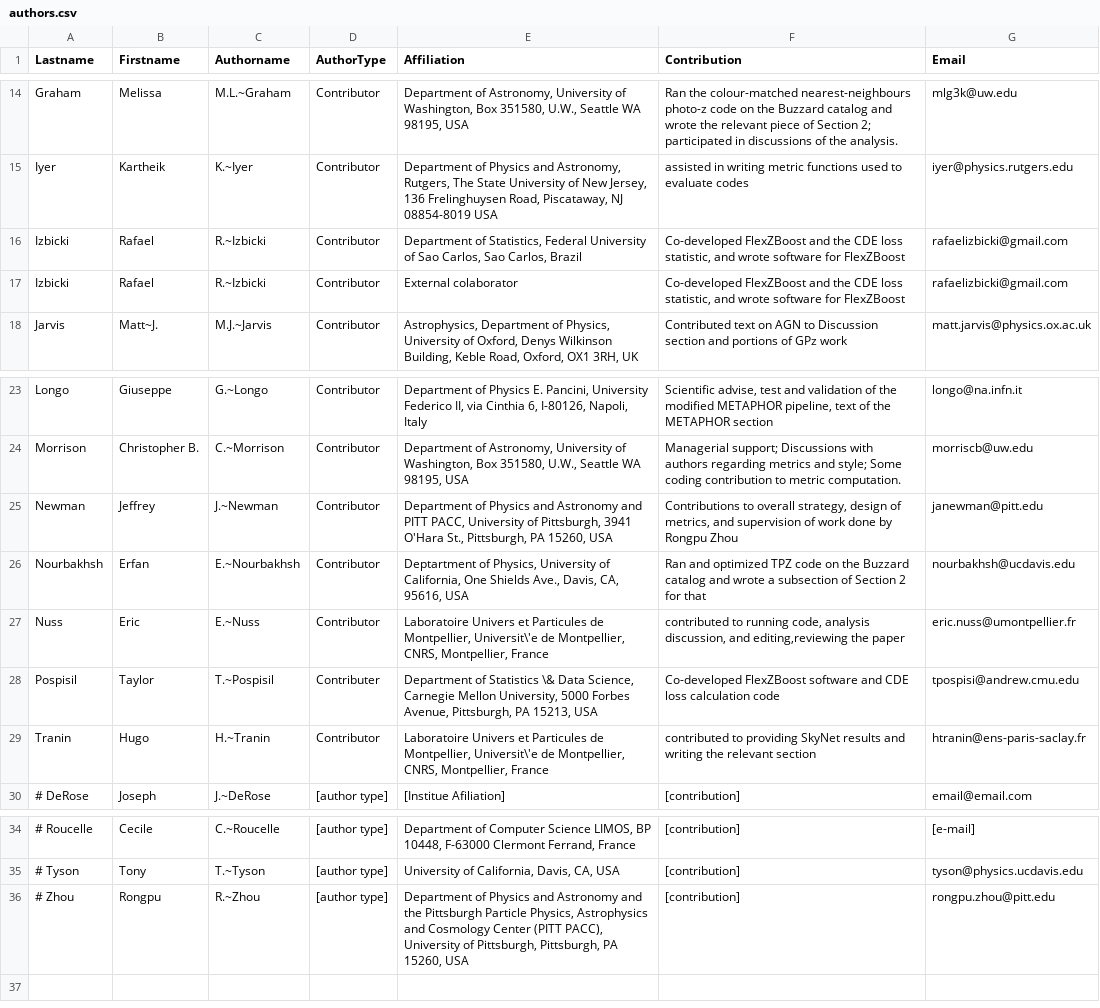
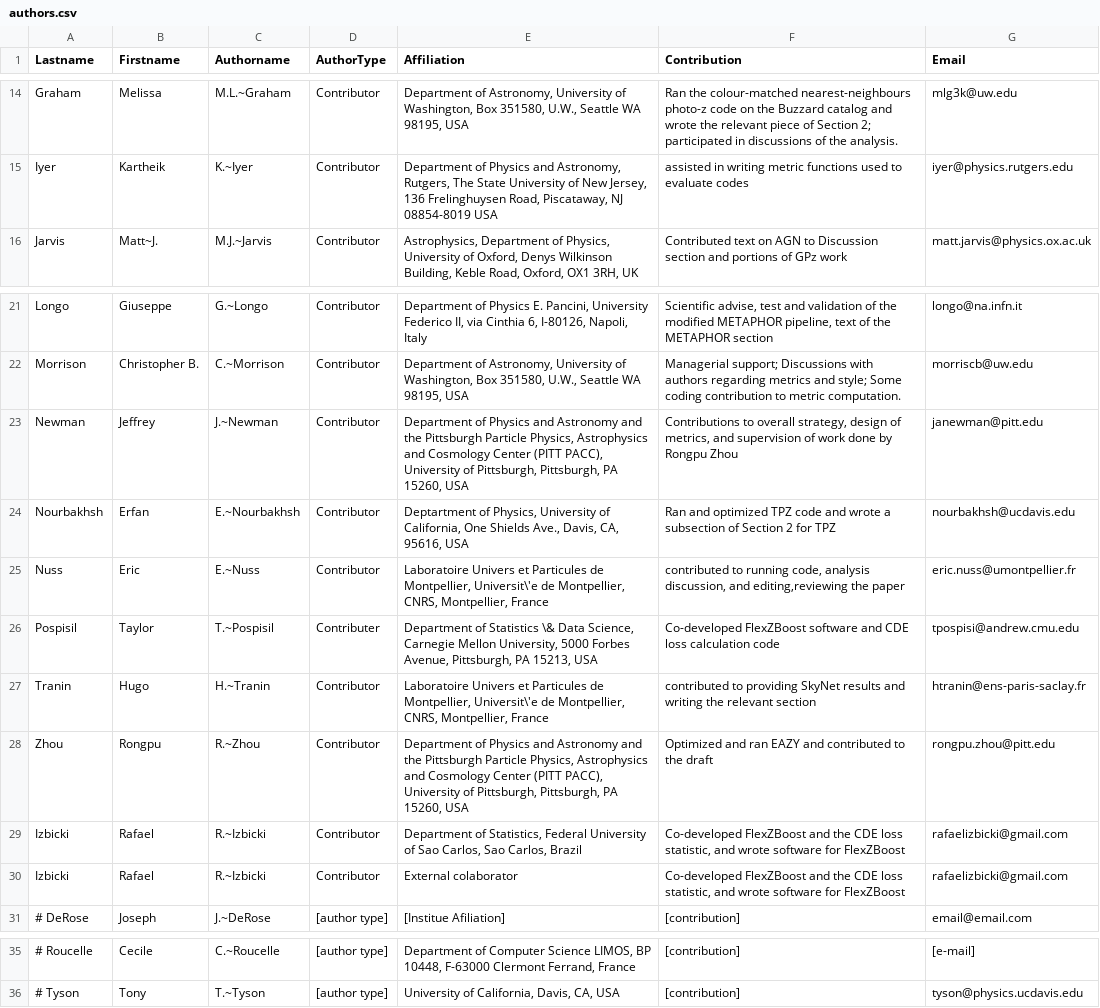
Before and after one commit to LSSTDESC/PZDC1paper, a CSV file: paper/authors.csv, drawn as a sheet; only a part is shown, gaps mark what is left out.

Commit message:
add lines to NZ KSCVMAD fig, add Rongpu to author list and move ext collab to end

```diff
--- a/paper/authors.csv
+++ b/paper/authors.csv
@@ -15,4 +15,2 @@ Graham,Melissa,M.L.~Graham,Contributor,"Department of Astronomy, University of W
 Iyer,Kartheik,K.~Iyer,Contributor,"Department of Physics and Astronomy, Rutgers, The State University of New Jersey, 136 Frelinghuysen Road, Piscataway, NJ 08854-8019 USA","assisted in writing metric functions used to evaluate codes",iyer@physics.rutgers.edu
-Izbicki,Rafael,R.~Izbicki,Contributor,"Department of Statistics, Federal University of Sao Carlos, Sao Carlos, Brazil","Co-developed FlexZBoost and the CDE loss statistic, and wrote software for FlexZBoost",rafaelizbicki@gmail.com
-Izbicki,Rafael,R.~Izbicki,Contributor,"External colaborator","Co-developed FlexZBoost and the CDE loss statistic, and wrote software for FlexZBoost",rafaelizbicki@gmail.com
 Jarvis, Matt~J.,M.J.~Jarvis,Contributor,"Astrophysics, Department of Physics, University of Oxford, Denys Wilkinson Building, Keble Road, Oxford, OX1 3RH, UK","Contributed text on AGN to Discussion section and portions of GPz work",matt.jarvis@physics.ox.ac.uk
@@ -24,4 +22,4 @@ Longo,Giuseppe,G.~Longo,Contributor,"Department of Physics E. Pancini, Universit
 Morrison,Christopher B.,C.~Morrison,Contributor,"Department of Astronomy, University of Washington, Box 351580, U.W., Seattle WA 98195, USA","Managerial support; Discussions with authors regarding metrics and style; Some coding contribution to metric computation.", morriscb@uw.edu
-Newman,Jeffrey,J.~Newman,Contributor,"Department of Physics and Astronomy and PITT PACC, University of Pittsburgh, 3941 O'Hara St., Pittsburgh, PA 15260, USA","Contributions to overall strategy, design of metrics, and supervision of work done by Rongpu Zhou",janewman@pitt.edu
-Nourbakhsh,Erfan,E.~Nourbakhsh,Contributor,"Deptartment of Physics, University of California, One Shields Ave., Davis, CA, 95616, USA","Ran and optimized TPZ code on the Buzzard catalog and wrote a subsection of Section 2 for that", nourbakhsh@ucdavis.edu
+Newman,Jeffrey,J.~Newman,Contributor,"Department of Physics and Astronomy and the Pittsburgh Particle Physics, Astrophysics and Cosmology Center (PITT PACC), University of Pittsburgh, Pittsburgh, PA 15260, USA","Contributions to overall strategy, design of metrics, and supervision of work done by Rongpu Zhou",janewman@pitt.edu
+Nourbakhsh,Erfan,E.~Nourbakhsh,Contributor,"Deptartment of Physics, University of California, One Shields Ave., Davis, CA, 95616, USA","Ran and optimized TPZ code and wrote a subsection of Section 2 for TPZ", nourbakhsh@ucdavis.edu
 Nuss,Eric,E.~Nuss, Contributor,"Laboratoire Univers et Particules de Montpellier, Universit\'e de Montpellier, CNRS, Montpellier, France","contributed to running code, analysis discussion, and editing,reviewing the paper",eric.nuss@umontpellier.fr
@@ -29,2 +27,5 @@ Pospisil,Taylor,T.~Pospisil,Contributer,"Department of Statistics \& Data Scienc
 Tranin,Hugo,H.~Tranin, Contributor,"Laboratoire Univers et Particules de Montpellier, Universit\'e de Montpellier, CNRS, Montpellier, France","contributed to providing SkyNet results and writing the relevant section",htranin@ens-paris-saclay.fr
+Zhou,Rongpu,R.~Zhou,Contributor,"Department of Physics and Astronomy and the Pittsburgh Particle Physics, Astrophysics and Cosmology Center (PITT PACC), University of Pittsburgh, Pittsburgh, PA 15260, USA","Optimized and ran EAZY and contributed to the draft",rongpu.zhou@pitt.edu
+Izbicki,Rafael,R.~Izbicki,Contributor,"Department of Statistics, Federal University of Sao Carlos, Sao Carlos, Brazil","Co-developed FlexZBoost and the CDE loss statistic, and wrote software for FlexZBoost",rafaelizbicki@gmail.com
+Izbicki,Rafael,R.~Izbicki,Contributor,"External colaborator","Co-developed FlexZBoost and the CDE loss statistic, and wrote software for FlexZBoost",rafaelizbicki@gmail.com
 # DeRose, Joseph,J.~DeRose,[author type],"[Institue Afiliation]","[contribution]",email@email.com
@@ -35,2 +36 @@ Tranin,Hugo,H.~Tranin, Contributor,"Laboratoire Univers et Particules de Montpel
 # Tyson,Tony,T.~Tyson,[author type],"University of California, Davis, CA, USA","[contribution]",tyson@physics.ucdavis.edu
-# Zhou,Rongpu,R.~Zhou,[author type],"Department of Physics and Astronomy and the Pittsburgh Particle Physics, Astrophysics and Cosmology Center (PITT PACC), University of Pittsburgh, Pittsburgh, PA 15260, USA","[contribution]",rongpu.zhou@pitt.edu
```
Also changed, not shown: 4 other files.
